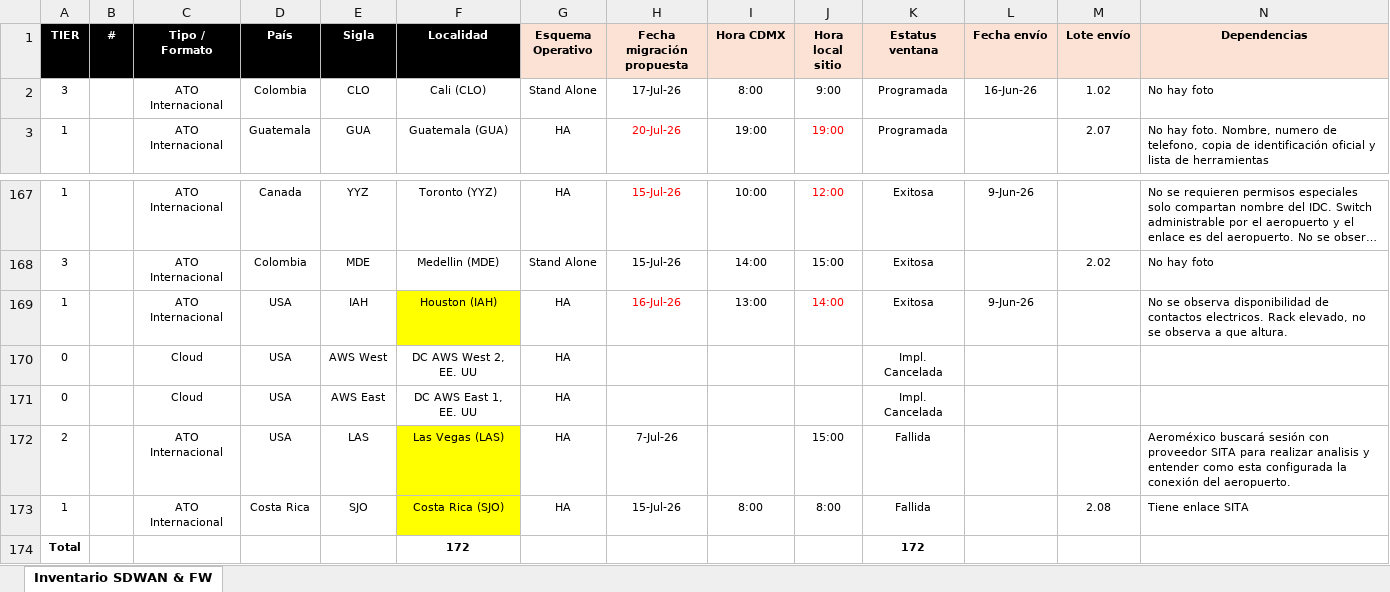
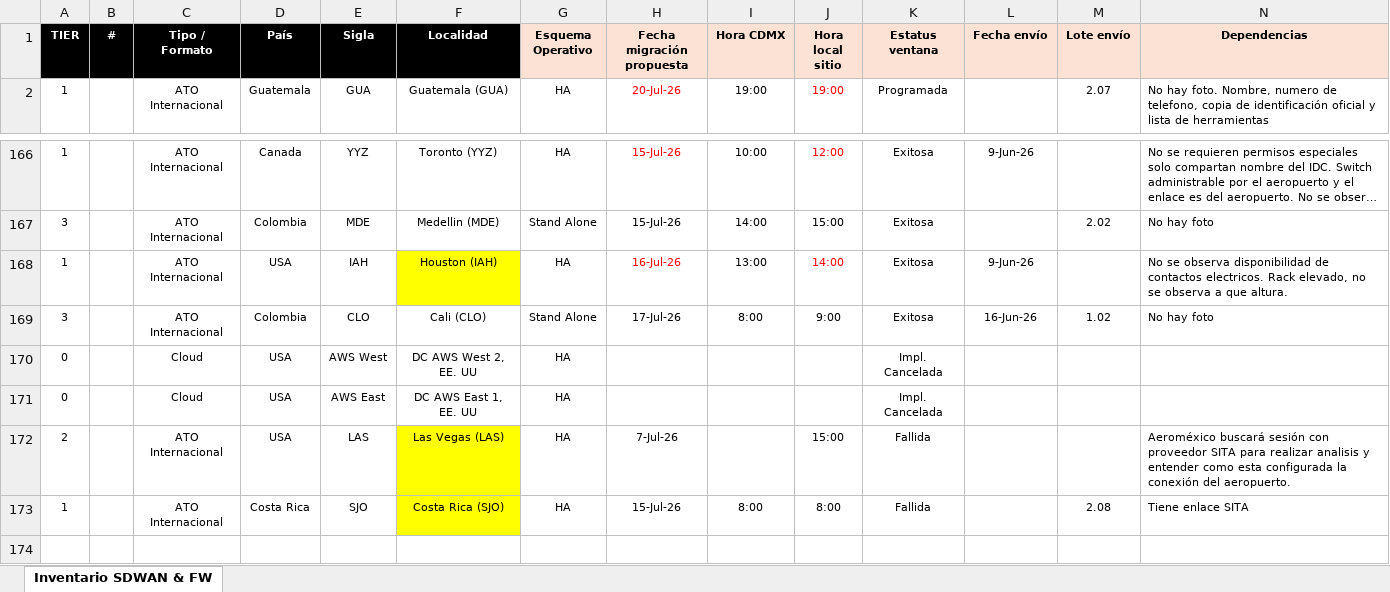
Before and after one commit to kire1981/SCITUM-AMX, an Excel workbook: archivos/BD_Dashboard.xlsx, sheet Inventario SDWAN & FW, drawn as a sheet; only a part is shown, gaps mark what is left out; long unchanged cells end in …; values as stored, in another font and other column widths than the file's, no borders; conditional formats not drawn; removed rows and columns are numbered as before the commit, all else as after; rows hold the shown columns only; the diff names each change by its address in the sheet, - before the commit and + after, or states it on an @@ line.

Commit message:
actualice excel

```diff
--- a/archivos/BD_Dashboard.xlsx (sheet Inventario SDWAN & FW)
+++ b/archivos/BD_Dashboard.xlsx (sheet Inventario SDWAN & FW)
-row 2: 3 |  | ATO Internacional | Colombia | CLO | Cali (CLO) | Stand Alone | 17-Jul-26 | 8:00 | 9:00 | Programada | 16-Jun-26 | 1.02 | No hay foto
+row 169: 3 |  | ATO Internacional | Colombia | CLO | Cali (CLO) | Stand Alone | 17-Jul-26 | 8:00 | 9:00 | Exitosa | 16-Jun-26 | 1.02 | No hay foto
-row 174: Total |  |  |  |  | 172 |  |  |  |  | 172
```
